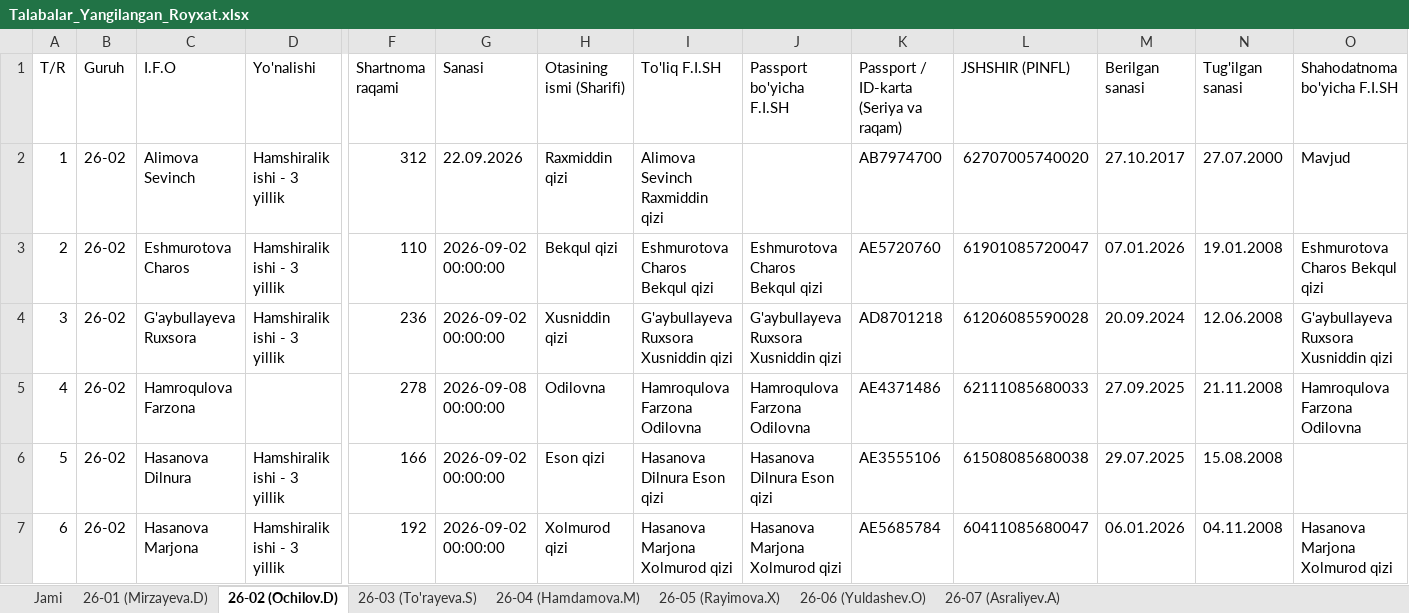
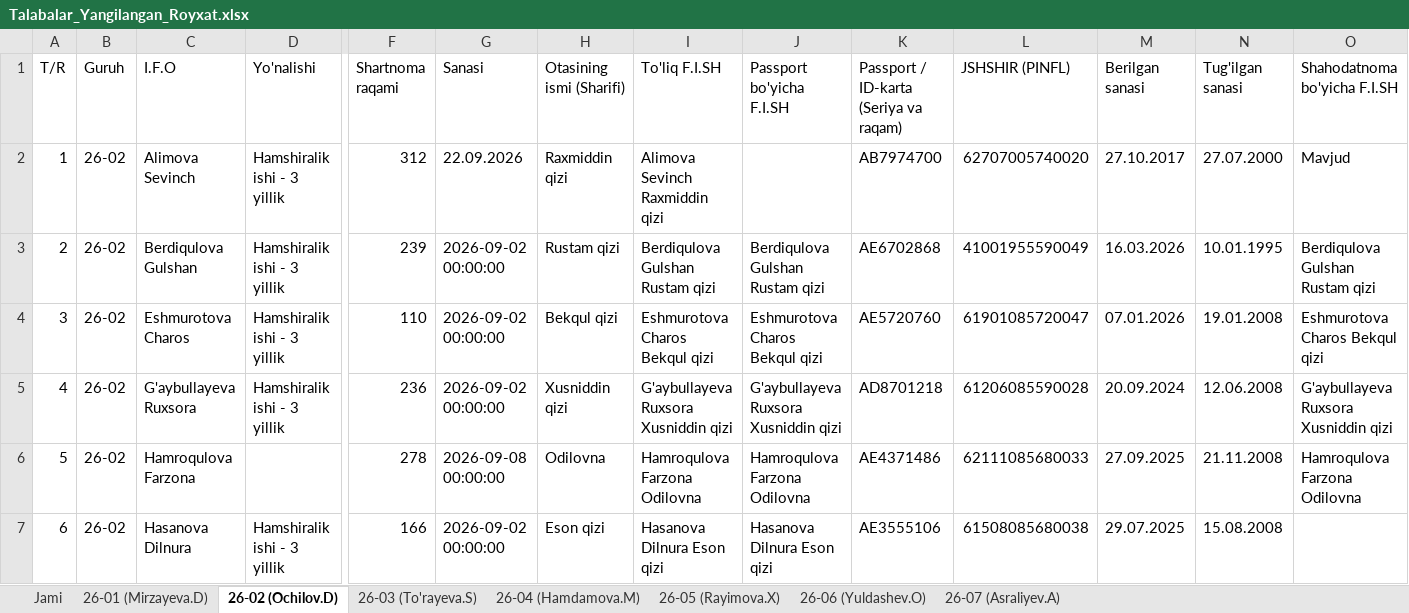
Before and after one commit to ozodbeknapasov007-dotcom/talabalar-jadvali, an Excel workbook: Talabalar_Yangilangan_Royxat.xlsx, sheet 26-02 (Ochilov.D), drawn as a sheet; only a part is shown, gaps mark what is left out; the shorter side is filled out with more unchanged rows; values as stored, in another font and other column widths than the file's, no cell formats; addresses are those after the commit; rows hold the shown columns only; the diff names each change by its address in the sheet, - before the commit and + after, or states it on an @@ line.

```diff
--- a/Talabalar_Yangilangan_Royxat.xlsx (sheet 26-02 (Ochilov.D))
+++ b/Talabalar_Yangilangan_Royxat.xlsx (sheet 26-02 (Ochilov.D))
+row 3: 2 | 26-02 | Berdiqulova Gulshan | Hamshiralik ishi - 3 yillik | 239 | 2026-09-02 00:00:00 | Rustam qizi | Berdiqulova Gulshan Rustam qizi | Berdiqulova Gulshan Rustam qizi | AE6702868 | 41001955590049 | 16.03.2026 | 10.01.1995 | Berdiqulova Gulshan Rustam qizi
@@ column A (T/R) renumbered from row 4 down @@
```
Also changed, not shown: sheet Jami, sheet 26-01 (Mirzayeva.D), sheet 26-03 (To'rayeva.S), cell formats, Talabalar_Toliq_Royxati.xlsx, 9 other files.
